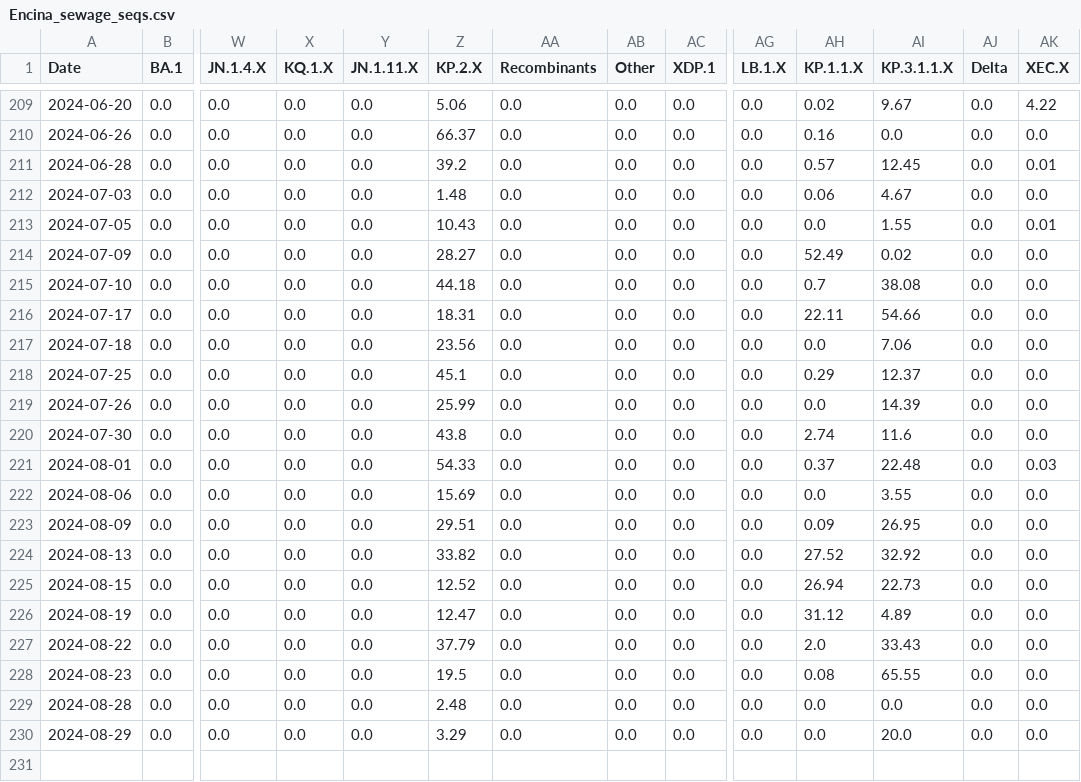
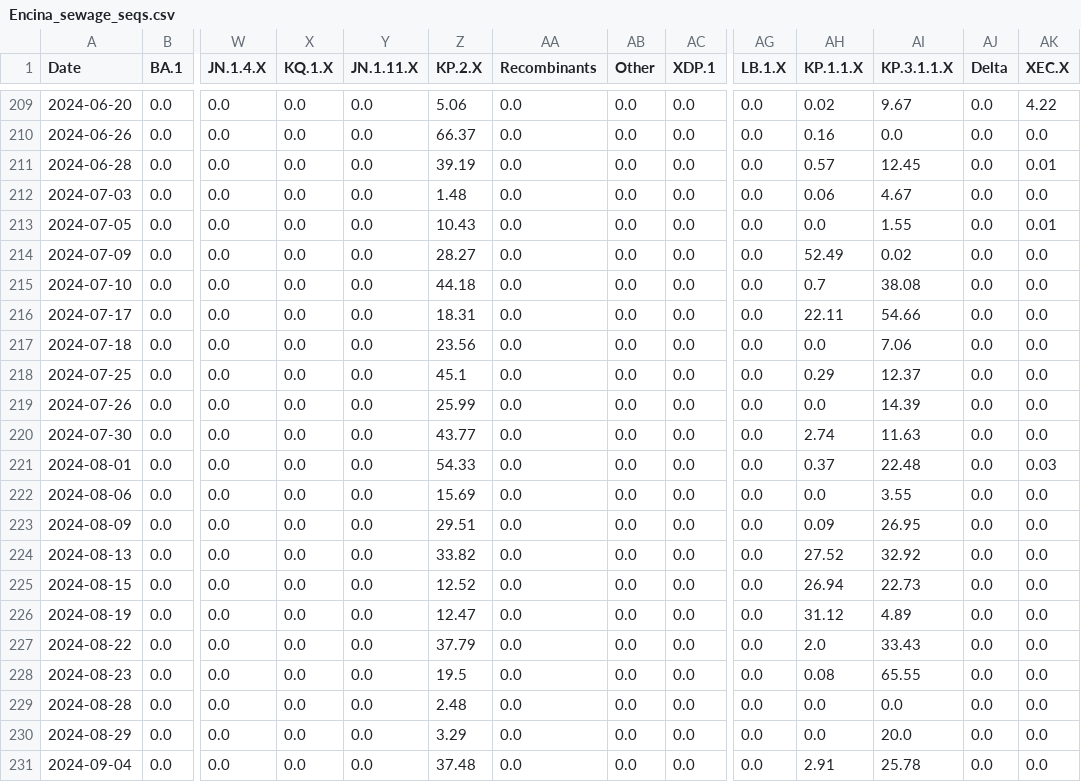
Before and after one commit to andersen-lab/SARS-CoV-2_WasteWater_San-Diego, a CSV file: Encina_sewage_seqs.csv, drawn as a sheet; only a part is shown, gaps mark what is left out; rows hold the shown columns only; the diff names each change by its address in the sheet, - before the commit and + after, or states it on an @@ line.

```diff
--- a/Encina_sewage_seqs.csv
+++ b/Encina_sewage_seqs.csv
-Z211 (KP.2.X): 39.2
+Z211 (KP.2.X): 39.19
-Z220 (KP.2.X): 43.8
+Z220 (KP.2.X): 43.77
-AI220 (KP.3.1.1.X): 11.6
+AI220 (KP.3.1.1.X): 11.63
+row 231: 2024-09-04 | 0.0 | 0.0 | 0.0 | 0.0 | 37.48 | 0.0 | 0.0 | 0.0 | 0.0 | 2.91 | 25.78 | 0.0 | 0.0
```
Also changed, not shown: PointLoma_sewage_seqs.csv, SouthBay_sewage_seqs.csv, 1 other file.
